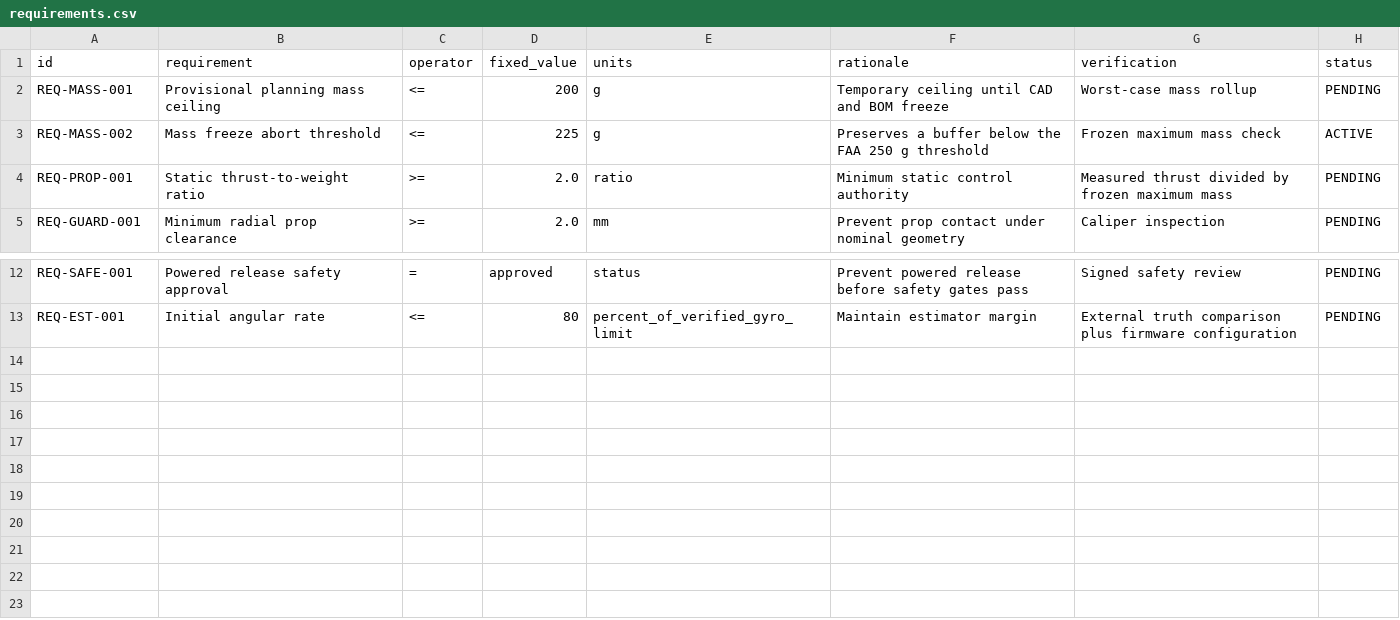
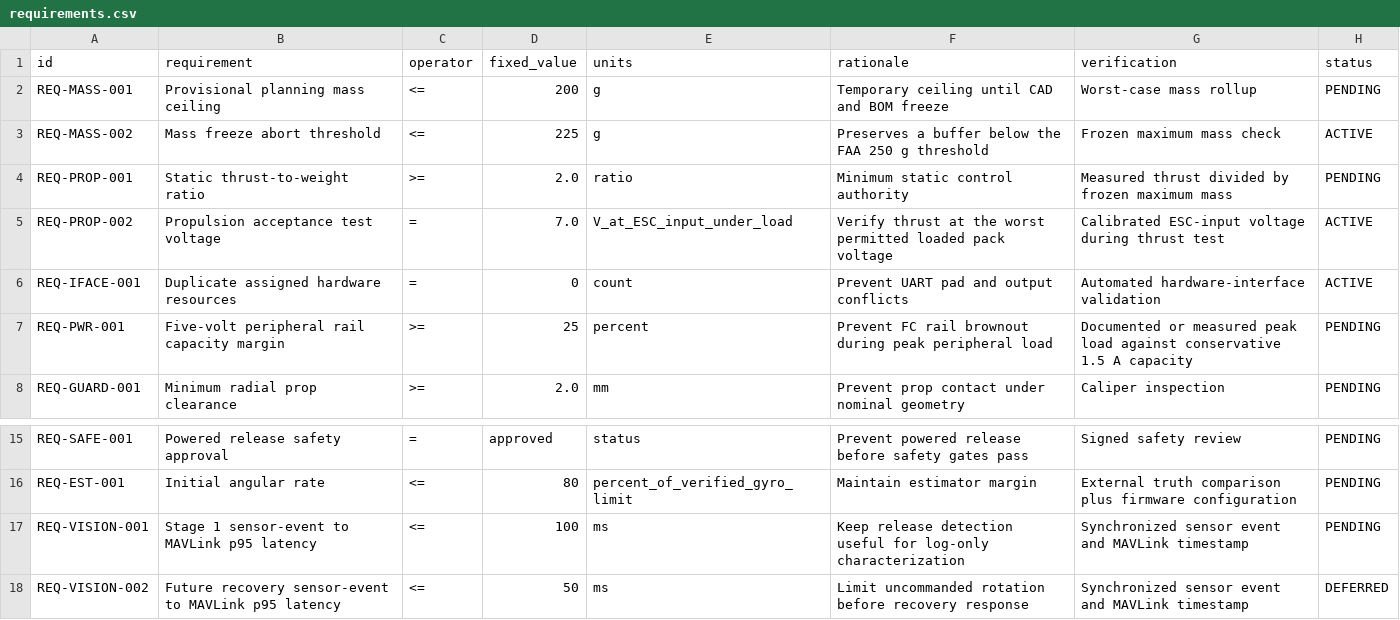
Before and after one commit to 500ft/SelfStabilizingDrone, a CSV file: Engineering Data/requirements.csv, drawn as a sheet; only a part is shown, gaps mark what is left out.

Commit message:
Phase 2 verification artifacts and baseline doc sync
- Add hardware_resources.py + tests and hardware_interfaces.csv / power_budget.csv
  for the ArduPilot UART/output/pad and 5 V rail closure.
- Expand verification gates and resource map; refine evidence states and
  primary-source provenance across BOM and mass budget.
- Sync project documentation (READMEs, calculations, requirements, estimates,
  STAGE1_BOM) to the locked Stage 1 baseline.

```diff
--- a/Engineering Data/requirements.csv
+++ b/Engineering Data/requirements.csv
@@ -4,2 +4,5 @@ REQ-MASS-002,Mass freeze abort threshold,<=,225,g,Preserves a buffer below the F
 REQ-PROP-001,Static thrust-to-weight ratio,>=,2.0,ratio,Minimum static control authority,Measured thrust divided by frozen maximum mass,PENDING
+REQ-PROP-002,Propulsion acceptance test voltage,=,7.0,V_at_ESC_input_under_load,Verify thrust at the worst permitted loaded pack voltage,Calibrated ESC-input voltage during thrust test,ACTIVE
+REQ-IFACE-001,Duplicate assigned hardware resources,=,0,count,Prevent UART pad and output conflicts,Automated hardware-interface validation,ACTIVE
+REQ-PWR-001,Five-volt peripheral rail capacity margin,>=,25,percent,Prevent FC rail brownout during peak peripheral load,Documented or measured peak load against conservative 1.5 A capacity,PENDING
 REQ-GUARD-001,Minimum radial prop clearance,>=,2.0,mm,Prevent prop contact under nominal geometry,Caliper inspection,PENDING
@@ -13 +16,3 @@ REQ-SAFE-001,Powered release safety approval,=,approved,status,Prevent powered r
 REQ-EST-001,Initial angular rate,<=,80,percent_of_verified_gyro_limit,Maintain estimator margin,External truth comparison plus firmware configuration,PENDING
+REQ-VISION-001,Stage 1 sensor-event to MAVLink p95 latency,<=,100,ms,Keep release detection useful for log-only characterization,Synchronized sensor event and MAVLink timestamp,PENDING
+REQ-VISION-002,Future recovery sensor-event to MAVLink p95 latency,<=,50,ms,Limit uncommanded rotation before recovery response,Synchronized sensor event and MAVLink timestamp,DEFERRED
```
Also changed, not shown: Design Report/BOM.csv, Engineering Data/estimates.csv, 23 other files.
